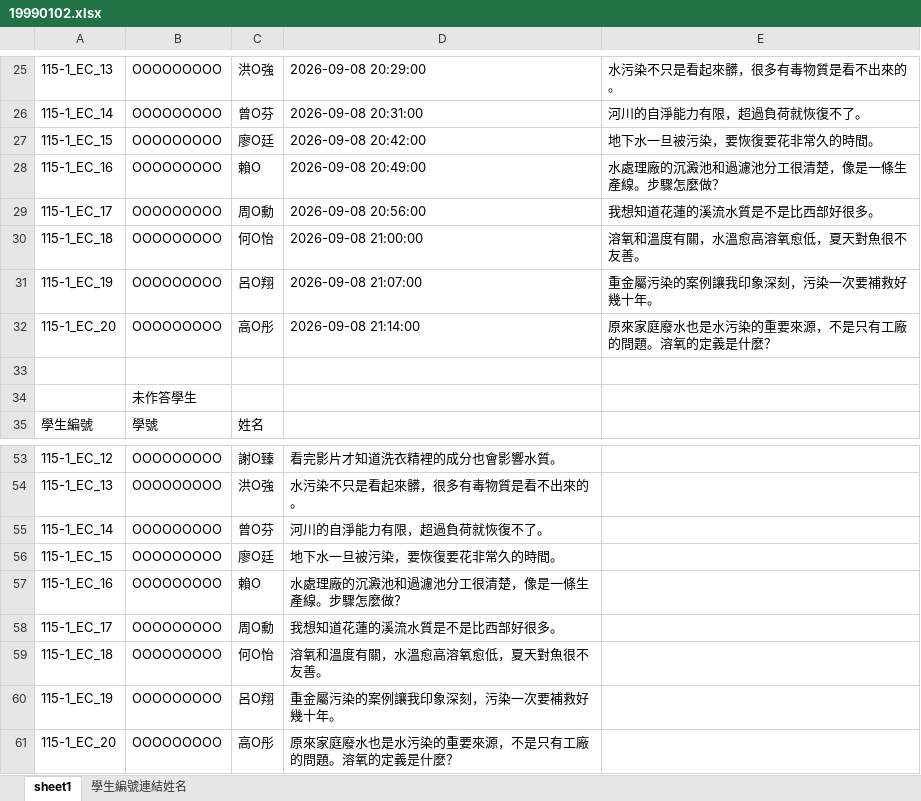
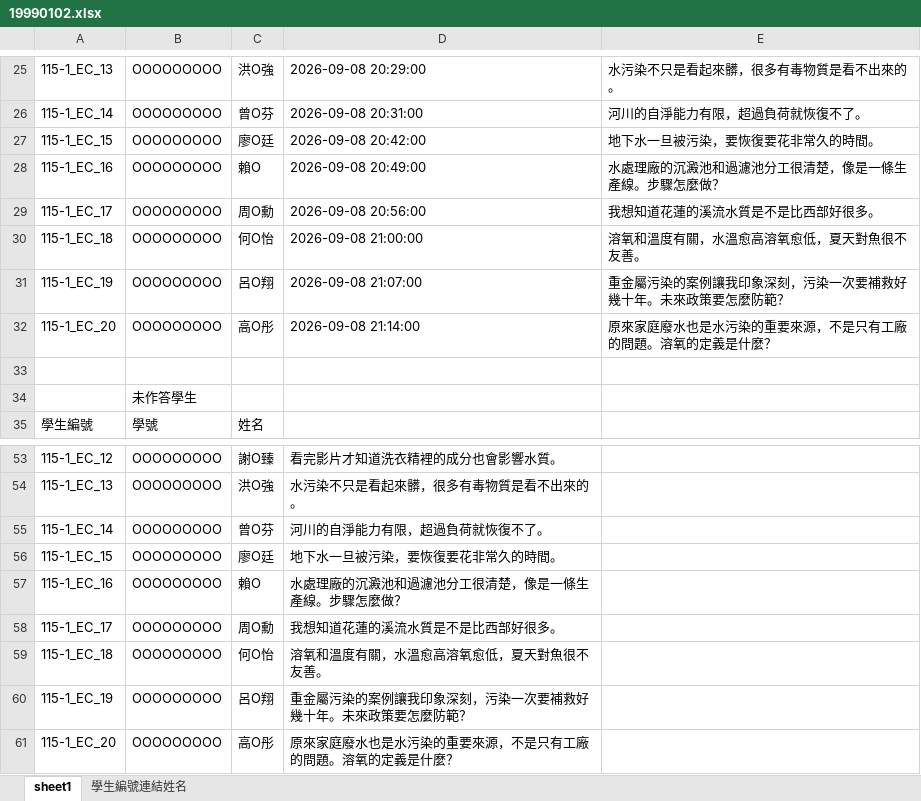
Before and after one commit to rlirdo/fc-desktop-apps, an Excel workbook: apps/homework-wordcloud/sample_input/19990102.xlsx, sheet sheet1, drawn as a sheet; only a part is shown, gaps mark what is left out; values as stored, in another font and other column widths than the file's, no borders; the diff names each change by its address in the sheet, - before the commit and + after, or states it on an @@ line.

```diff
--- a/apps/homework-wordcloud/sample_input/19990102.xlsx (sheet sheet1)
+++ b/apps/homework-wordcloud/sample_input/19990102.xlsx (sheet sheet1)
-E31: 重金屬污染的案例讓我印象深刻，污染一次要補救好幾十年。
+E31: 重金屬污染的案例讓我印象深刻，污染一次要補救好幾十年。未來政策要怎麼防範？
-D60: 重金屬污染的案例讓我印象深刻，污染一次要補救好幾十年。
+D60: 重金屬污染的案例讓我印象深刻，污染一次要補救好幾十年。未來政策要怎麼防範？
```
Also changed, not shown: apps/homework-wordcloud/sample_input/19990101.xlsx, apps/homework-wordcloud/sample_input/19990103.xlsx, 8 other files.
